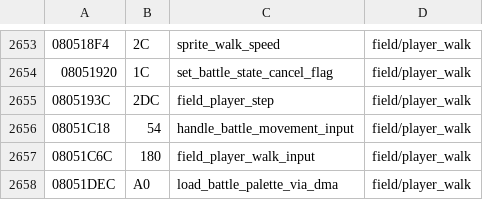
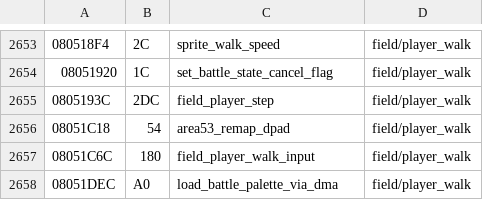
Before and after one commit to rommerhacks/medabots-rokusho, a TSV file: config/functions.tsv, drawn as a sheet; only a part is shown, gaps mark what is left out.

```diff
--- a/config/functions.tsv
+++ b/config/functions.tsv
@@ -2655,3 +2655,3 @@
 0805193C	2DC	field_player_step	field/player_walk
-08051C18	54	handle_battle_movement_input	field/player_walk
+08051C18	54	area53_remap_dpad	field/player_walk
 08051C6C	180	field_player_walk_input	field/player_walk
```
Also changed, not shown: config/data_ptrs/data_data_083AB9D0.tsv, 18 other files.
